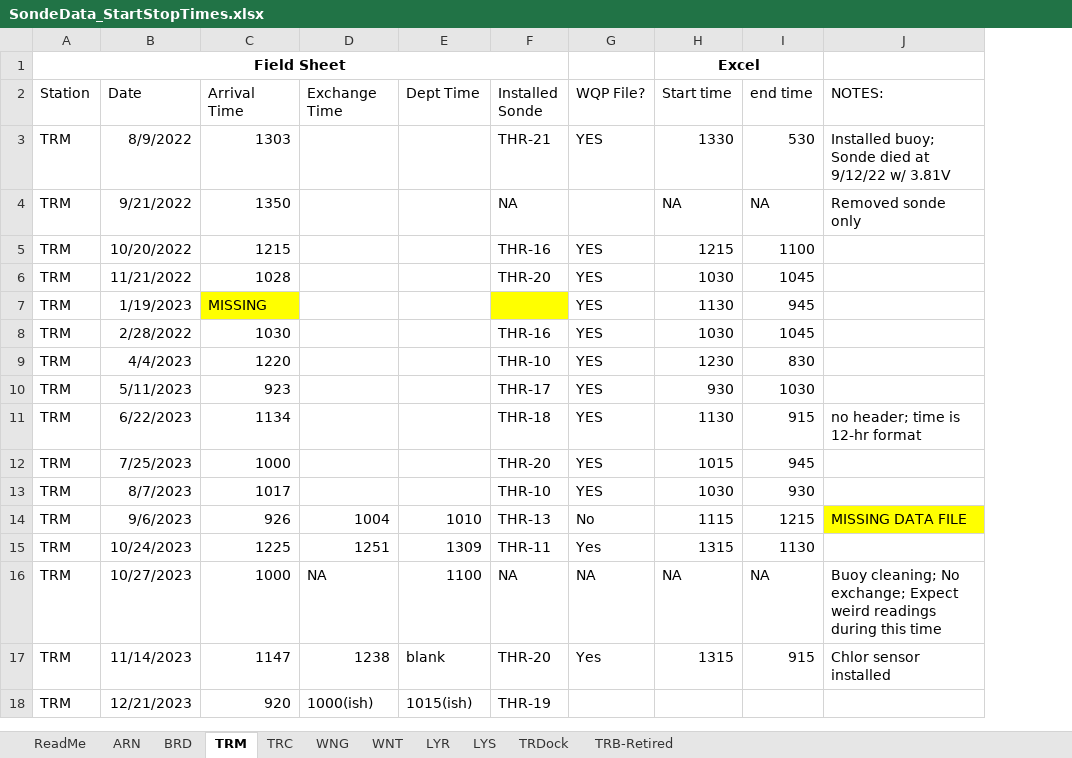
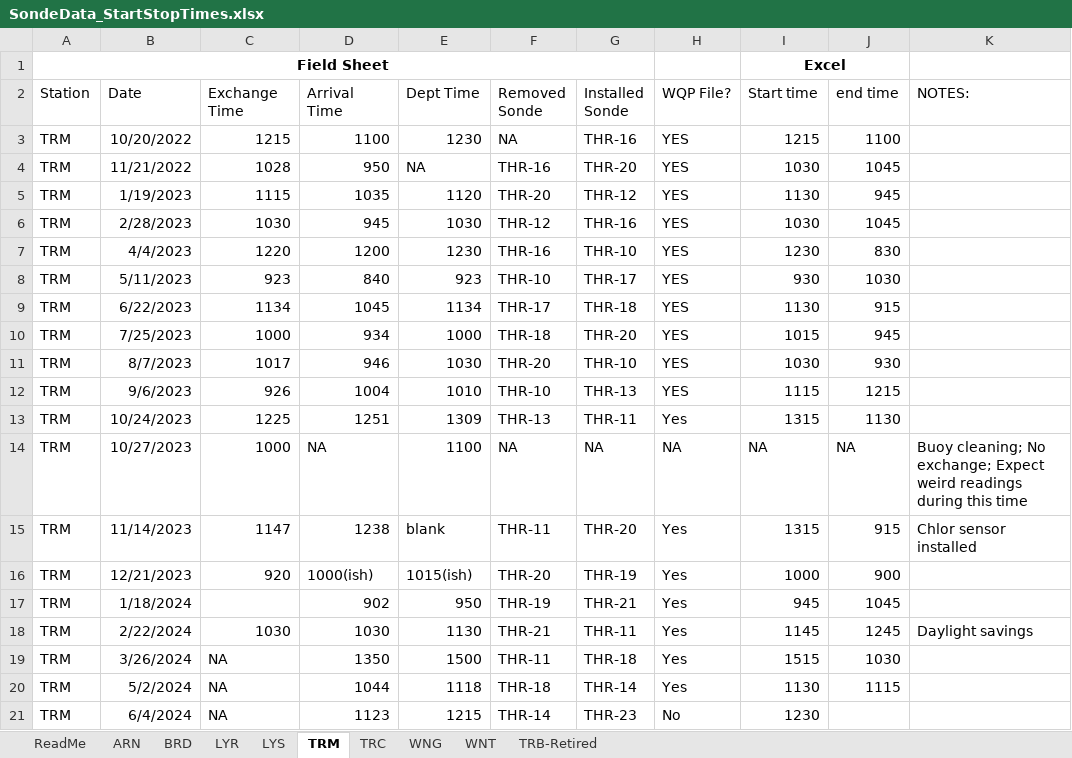
Before and after one commit to Fish-Restoration-Program/Continuous-Sonde, an Excel workbook: Processing/raw/SondeData_StartStopTimes.xlsx, sheet TRM, drawn as a sheet; values as stored, in another font and other column widths than the file's, no borders; removed rows and columns are numbered as before the commit, all else as after; the diff names each change by its address in the sheet, - before the commit and + after, or states it on an @@ line.

```diff
--- a/Processing/raw/SondeData_StartStopTimes.xlsx (sheet TRM)
+++ b/Processing/raw/SondeData_StartStopTimes.xlsx (sheet TRM)
-sheet tab: TRDock
@@ sheet tab order changed: ReadMe | ARN | BRD | LYR | LYS | TRM | TRC | WNG | WNT | TRB-Retired @@
+column F (Removed Sonde), rows 3-16: NA | THR-16 | THR-20 | THR-12 | THR-16 | THR-10 | THR-17 | THR-18 | THR-20 | THR-10 | THR-13 | NA | THR-11 | THR-20
-C2: Arrival Time
+C2: Exchange Time
-D2: Exchange Time
+D2: Arrival Time
-row 3: TRM | 8/9/2022 | 1303 |  |  | THR-21 | YES | 1330 | 530 | Installed buoy; Sonde died at 9/12/22 w/ 3.81V
-row 4: TRM | 9/21/2022 | 1350 |  |  | NA |  | NA | NA | Removed sonde only
-D3 (Arrival Time): (empty)
+D3 (Arrival Time): 1100
-E3 (Dept Time): (empty)
+E3 (Dept Time): 1230
-D4 (Arrival Time): (empty)
+D4 (Arrival Time): 950
-E4 (Dept Time): (empty)
+E4 (Dept Time): NA
-C5 (Exchange Time): MISSING
+C5 (Exchange Time): 1115
-C5 fill: #FFFF00
+C5 fill: none
-D5 (Arrival Time): (empty)
+D5 (Arrival Time): 1035
-E5 (Dept Time): (empty)
+E5 (Dept Time): 1120
-G5 (Installed Sonde): (empty)
+G5 (Installed Sonde): THR-12
-G5 fill: #FFFF00
+G5 fill: none
-B6 (Date): 2/28/2022
+B6 (Date): 2/28/2023
-D6 (Arrival Time): (empty)
+D6 (Arrival Time): 945
-E6 (Dept Time): (empty)
+E6 (Dept Time): 1030
-D7 (Arrival Time): (empty)
+D7 (Arrival Time): 1200
-E7 (Dept Time): (empty)
+E7 (Dept Time): 1230
-D8 (Arrival Time): (empty)
+D8 (Arrival Time): 840
-E8 (Dept Time): (empty)
+E8 (Dept Time): 923
-D9 (Arrival Time): (empty)
+D9 (Arrival Time): 1045
-E9 (Dept Time): (empty)
+E9 (Dept Time): 1134
-K9 (NOTES:): no header; time is 12-hr format
+K9 (NOTES:): (empty)
-D10 (Arrival Time): (empty)
+D10 (Arrival Time): 934
-E10 (Dept Time): (empty)
+E10 (Dept Time): 1000
-D11 (Arrival Time): (empty)
+D11 (Arrival Time): 946
-E11 (Dept Time): (empty)
+E11 (Dept Time): 1030
-H12 (WQP File?): No
+H12 (WQP File?): YES
-K12 (NOTES:): MISSING DATA FILE
+K12 (NOTES:): (empty)
-K12 fill: #FFFF00
+K12 fill: none
-H16 (WQP File?): (empty)
+H16 (WQP File?): Yes
-I16 (Start time): (empty)
+I16 (Start time): 1000
-J16 (end time): (empty)
+J16 (end time): 900
+row 17: TRM | 1/18/2024 |  | 902 | 950 | THR-19 | THR-21 | Yes | 945 | 1045
+row 18: TRM | 2/22/2024 | 1030 | 1030 | 1130 | THR-21 | THR-11 | Yes | 1145 | 1245 | Daylight savings
+row 19: TRM | 3/26/2024 | NA | 1350 | 1500 | THR-11 | THR-18 | Yes | 1515 | 1030
+row 20: TRM | 5/2/2024 | NA | 1044 | 1118 | THR-18 | THR-14 | Yes | 1130 | 1115
+row 21: TRM | 6/4/2024 | NA | 1123 | 1215 | THR-14 | THR-23 | No | 1230
```
Also changed, not shown: sheet ARN, sheet BRD, sheet WNT, sheet WNG, sheet TRC, sheet LYS, 2 more sheets, Processing/raw/DWR_ErrorTransferWorksheet_Kiana.xlsx, 34 other files.
